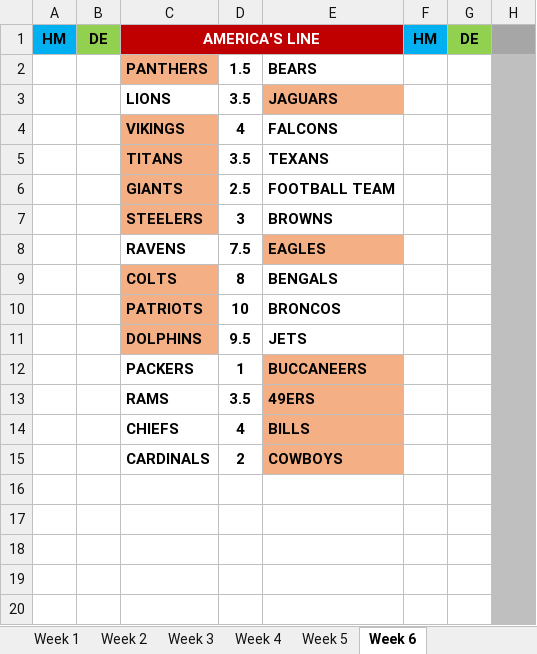
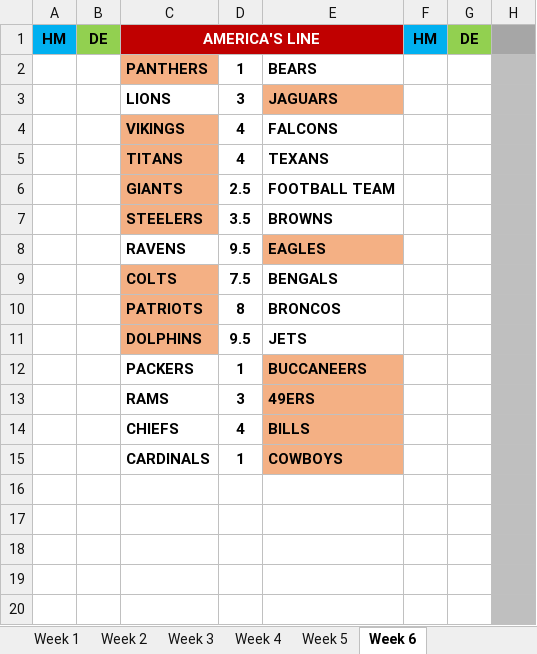
Before and after one commit to mevorahde/NFL_Pool_Automation, an Excel workbook: Family Football Pool Testing.xlsx, sheet Week 6, drawn as a sheet; only a part is shown; values as stored, in another font and other column widths than the file's, no borders; the diff names each change by its address in the sheet, - before the commit and + after, or states it on an @@ line.

Commit message:
Add aditional test Excel file. Update existing Excel test file and pool.py.

```diff
--- a/Family Football Pool Testing.xlsx (sheet Week 6)
+++ b/Family Football Pool Testing.xlsx (sheet Week 6)
-D2: 1.5
+D2: 1
-D3: 3.5
+D3: 3
-D5: 3.5
+D5: 4
-D7: 3
+D7: 3.5
-D8: 7.5
+D8: 9.5
-D9: 8
+D9: 7.5
-D10: 10
+D10: 8
-D13: 3.5
+D13: 3
-D15: 2
+D15: 1
```
Also changed, not shown: 2 other files.
